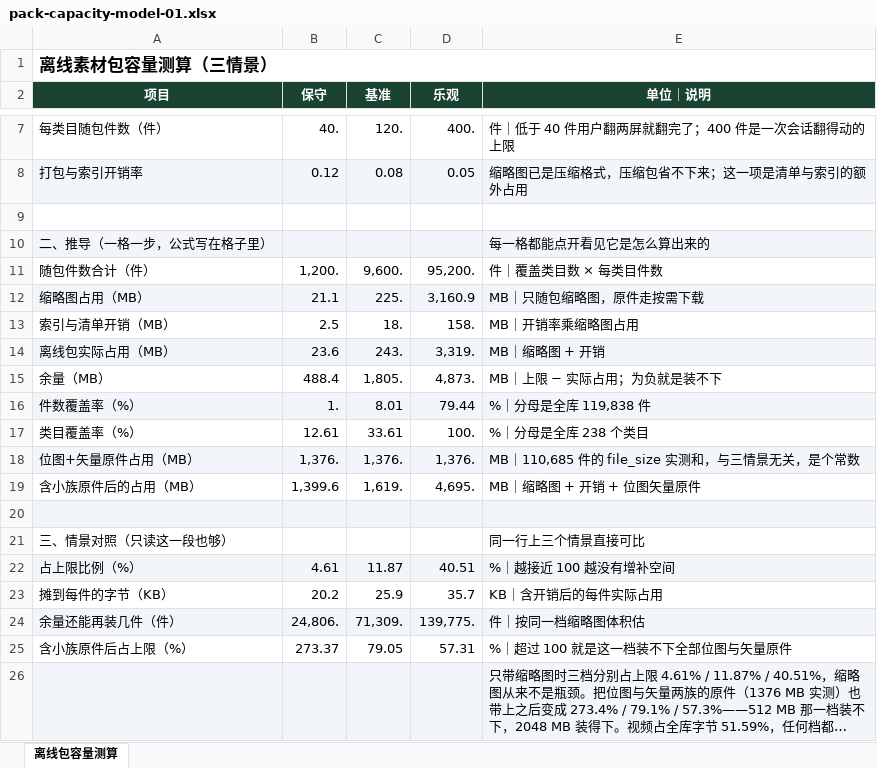
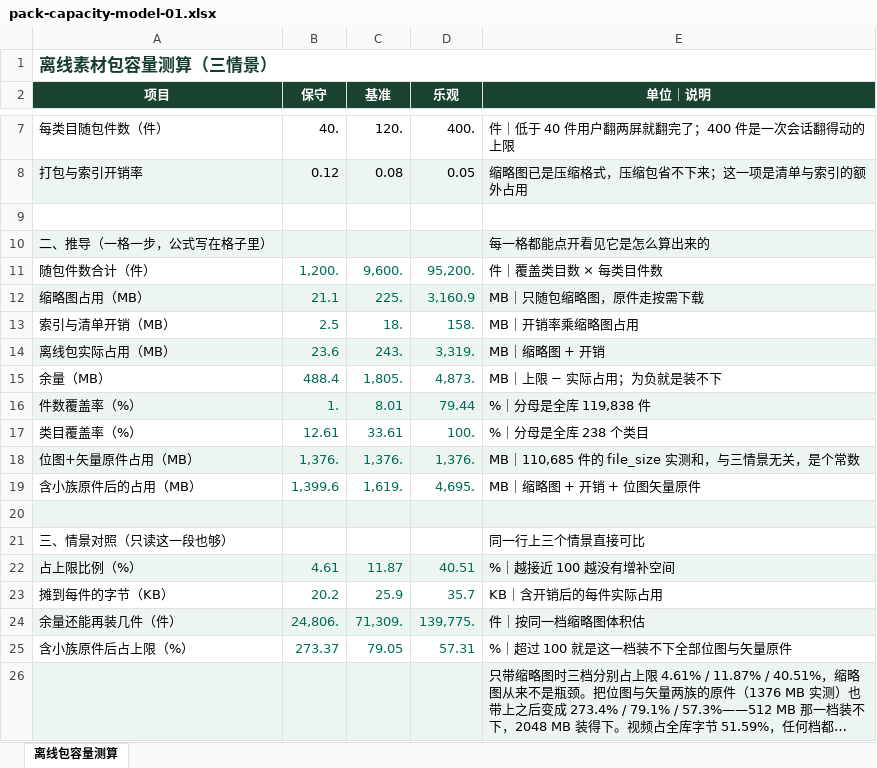
Before and after one commit to elonotalone/asset, an Excel workbook: public/works/grid/pack-capacity-model-01.xlsx, sheet 离线包容量测算, drawn as a sheet; only a part is shown, gaps mark what is left out; long unchanged cells end in …; values as stored, in another font and other column widths than the file's, no borders; the diff names each change by its address in the sheet, - before the commit and + after, or states it on an @@ line.

```diff
--- a/public/works/grid/pack-capacity-model-01.xlsx (sheet 离线包容量测算)
+++ b/public/works/grid/pack-capacity-model-01.xlsx (sheet 离线包容量测算)
-A1 text colour: black
+A1 text colour: #153E2E
-B11:D19 text colour: black
+B11:D19 text colour: #006D5B
-B22:D25 text colour: black
+B22:D25 text colour: #006D5B
```
Also changed, not shown: public/works/grid/category-intake-checklist-01.xlsx, public/works/grid/supply-license-matrix-01.xlsx, 4 other files.
